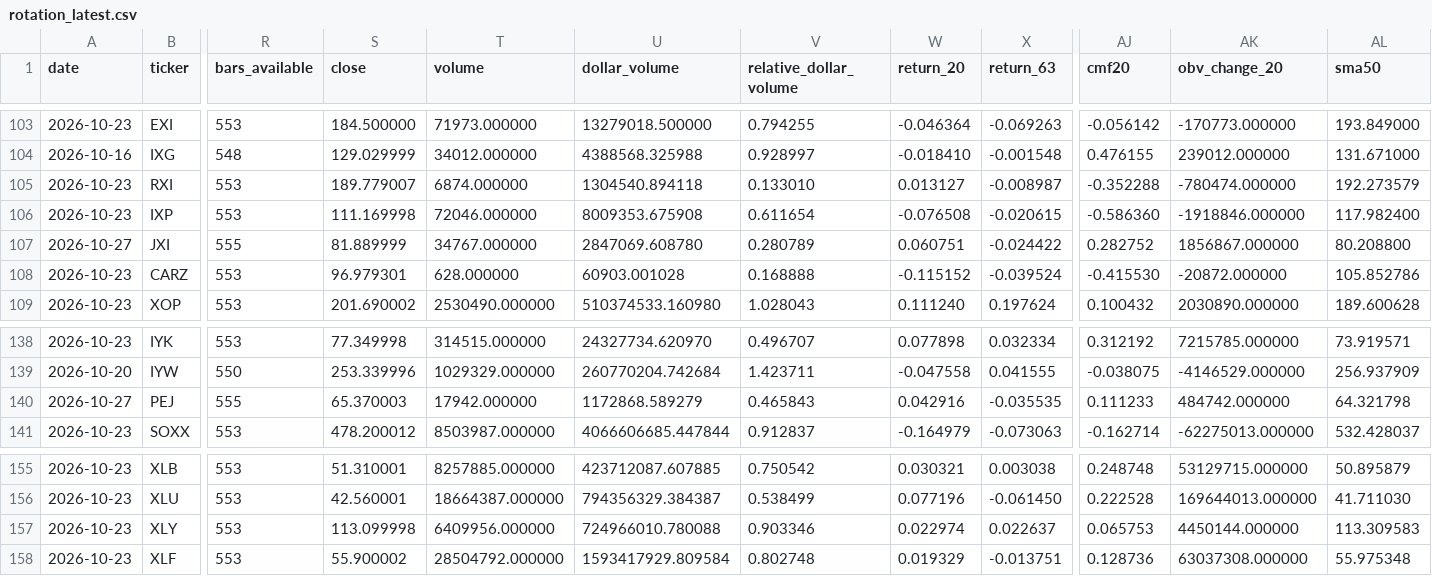
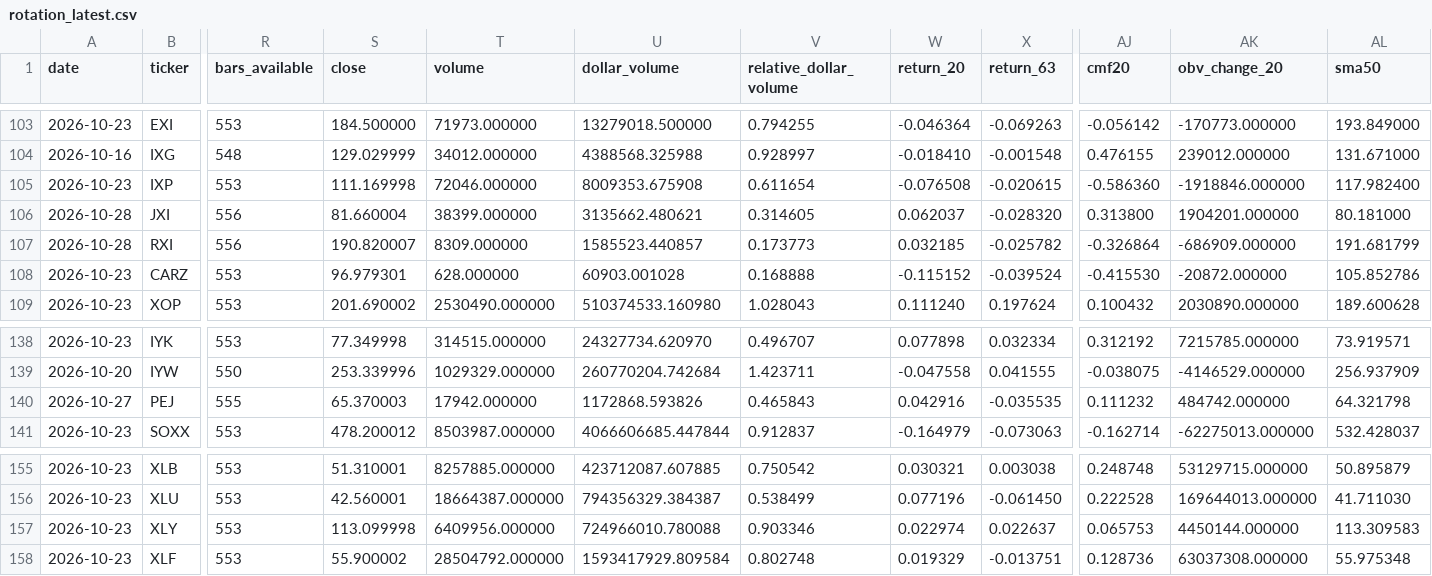
Before and after one commit to drynflying/global-market-rotation-engine, a CSV file: results/rotation_latest.csv, drawn as a sheet; only a part is shown, gaps mark what is left out; removed rows and columns are numbered as before the commit, all else as after; rows hold the shown columns only; the diff covers the shown part only; the diff names each change by its address in the sheet, - before the commit and + after, or states it on an @@ line.

```diff
--- a/results/rotation_latest.csv
+++ b/results/rotation_latest.csv
-row 105: 2026-10-23 | RXI | 553 | 189.779007 | 6874.000000 | 1304540.894118 | 0.133010 | 0.013127 | -0.008987 | -0.352288 | -780474.000000 | 192.273579
-A106 (date): 2026-10-27
+A106 (date): 2026-10-28
-R106 (bars_available): 555
+R106 (bars_available): 556
-S106 (close): 81.889999
+S106 (close): 81.660004
-T106 (volume): 34767.000000
+T106 (volume): 38399.000000
-U106 (dollar_volume): 2847069.608780
+U106 (dollar_volume): 3135662.480621
-V106 (relative_dollar_volume): 0.280789
+V106 (relative_dollar_volume): 0.314605
-W106 (return_20): 0.060751
+W106 (return_20): 0.062037
-X106 (return_63): -0.024422
+X106 (return_63): -0.028320
-AJ106 (cmf20): 0.282752
+AJ106 (cmf20): 0.313800
-AK106 (obv_change_20): 1856867.000000
+AK106 (obv_change_20): 1904201.000000
-AL106 (sma50): 80.208800
+AL106 (sma50): 80.181000
+row 107: 2026-10-28 | RXI | 556 | 190.820007 | 8309.000000 | 1585523.440857 | 0.173773 | 0.032185 | -0.025782 | -0.326864 | -686909.000000 | 191.681799
-U140 (dollar_volume): 1172868.589279
+U140 (dollar_volume): 1172868.593826
-AJ140 (cmf20): 0.111233
+AJ140 (cmf20): 0.111232
```
Also changed, not shown: 4 edited cells elsewhere in this file, results/fetch_failures.csv, results/research_shadow_outcomes.csv, 16 other files.
